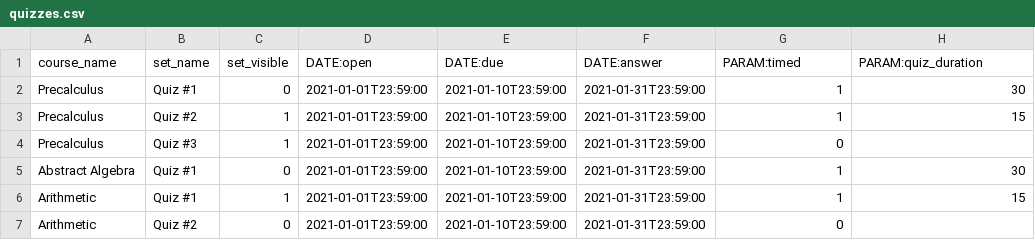
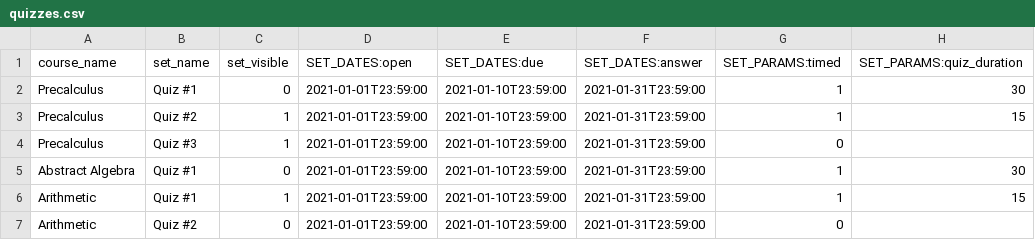
Before and after one commit to openwebwork/webwork3, a CSV file: t/db/sample_data/quizzes.csv, drawn as a sheet.

```diff
--- a/t/db/sample_data/quizzes.csv
+++ b/t/db/sample_data/quizzes.csv
@@ -1,2 +1,2 @@
-course_name,set_name,set_visible,DATE:open,DATE:due,DATE:answer,PARAM:timed,PARAM:quiz_duration
+course_name,set_name,set_visible,SET_DATES:open,SET_DATES:due,SET_DATES:answer,SET_PARAMS:timed,SET_PARAMS:quiz_duration
 Precalculus,"Quiz #1",0,2021-01-01T23:59:00,2021-01-10T23:59:00,2021-01-31T23:59:00,1,30
```
Also changed, not shown: t/db/sample_data/courses.csv, t/db/sample_data/hw_sets.csv, 27 other files.
